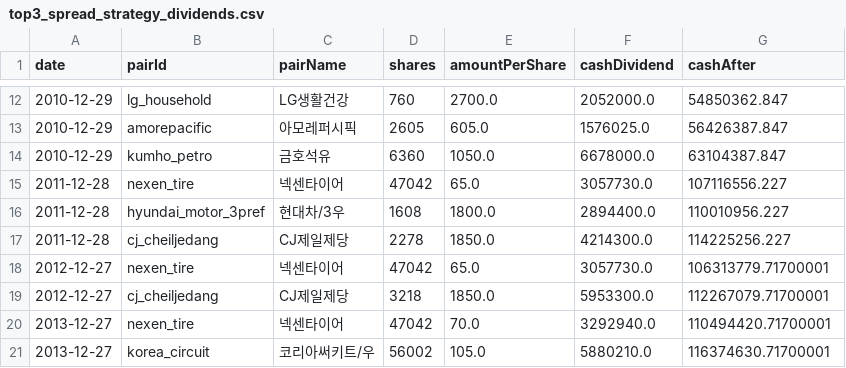
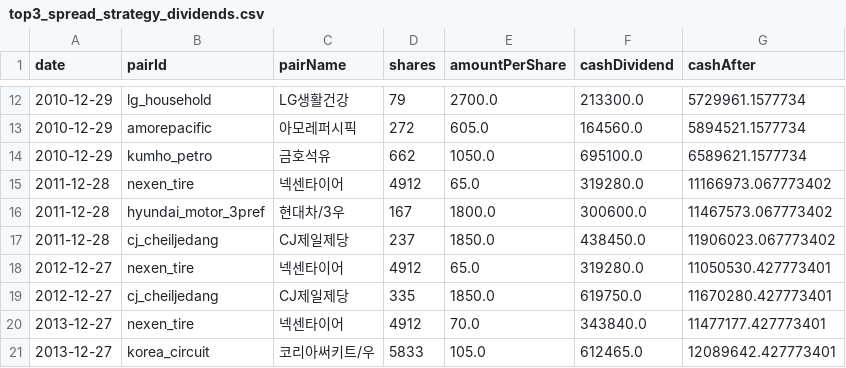
Before and after one commit to ducklove/common_preferred_spread, a CSV file: analysis/outputs/top3_spread_strategy_dividends.csv, drawn as a sheet; only a part is shown, gaps mark what is left out; the diff covers the shown part only.

```diff
--- a/analysis/outputs/top3_spread_strategy_dividends.csv
+++ b/analysis/outputs/top3_spread_strategy_dividends.csv
@@ -12,10 +12,10 @@
-2010-12-29,lg_household,LG생활건강,760,2700.0,2052000.0,54850362.847
-2010-12-29,amorepacific,아모레퍼시픽,2605,605.0,1576025.0,56426387.847
-2010-12-29,kumho_petro,금호석유,6360,1050.0,6678000.0,63104387.847
-2011-12-28,nexen_tire,넥센타이어,47042,65.0,3057730.0,107116556.227
-2011-12-28,hyundai_motor_3pref,현대차/3우,1608,1800.0,2894400.0,110010956.227
-2011-12-28,cj_cheiljedang,CJ제일제당,2278,1850.0,4214300.0,114225256.227
-2012-12-27,nexen_tire,넥센타이어,47042,65.0,3057730.0,106313779.71700001
-2012-12-27,cj_cheiljedang,CJ제일제당,3218,1850.0,5953300.0,112267079.71700001
-2013-12-27,nexen_tire,넥센타이어,47042,70.0,3292940.0,110494420.71700001
-2013-12-27,korea_circuit,코리아써키트/우,56002,105.0,5880210.0,116374630.71700001
+2010-12-29,lg_household,LG생활건강,79,2700.0,213300.0,5729961.1577734
+2010-12-29,amorepacific,아모레퍼시픽,272,605.0,164560.0,5894521.1577734
+2010-12-29,kumho_petro,금호석유,662,1050.0,695100.0,6589621.1577734
+2011-12-28,nexen_tire,넥센타이어,4912,65.0,319280.0,11166973.067773402
+2011-12-28,hyundai_motor_3pref,현대차/3우,167,1800.0,300600.0,11467573.067773402
+2011-12-28,cj_cheiljedang,CJ제일제당,237,1850.0,438450.0,11906023.067773402
+2012-12-27,nexen_tire,넥센타이어,4912,65.0,319280.0,11050530.427773401
+2012-12-27,cj_cheiljedang,CJ제일제당,335,1850.0,619750.0,11670280.427773401
+2013-12-27,nexen_tire,넥센타이어,4912,70.0,343840.0,11477177.427773401
+2013-12-27,korea_circuit,코리아써키트/우,5833,105.0,612465.0,12089642.427773401
```
Also changed, not shown: 108 edited cells elsewhere in this file, analysis/outputs/top3_spread_strategy_annual.csv, analysis/outputs/top3_spread_strategy_trades.csv, 5 other files.
